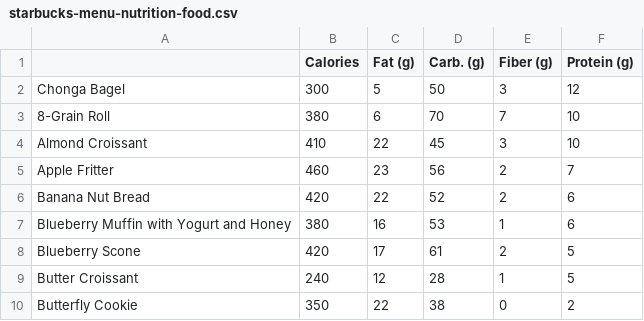
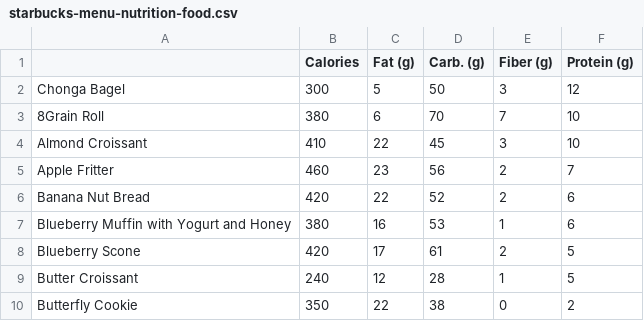
Before and after one commit to rmahinpei/dsci100-project, a CSV file: data/starbucks/starbucks-menu-nutrition-food.csv, drawn as a sheet; only a part is shown; the diff names each change by its address in the sheet, - before the commit and + after, or states it on an @@ line.

Commit message:
Transcode file to UTF-8

```diff
--- a/data/starbucks/starbucks-menu-nutrition-food.csv
+++ b/data/starbucks/starbucks-menu-nutrition-food.csv
-A3: 8-Grain Roll
+A3: 8Grain Roll
```
